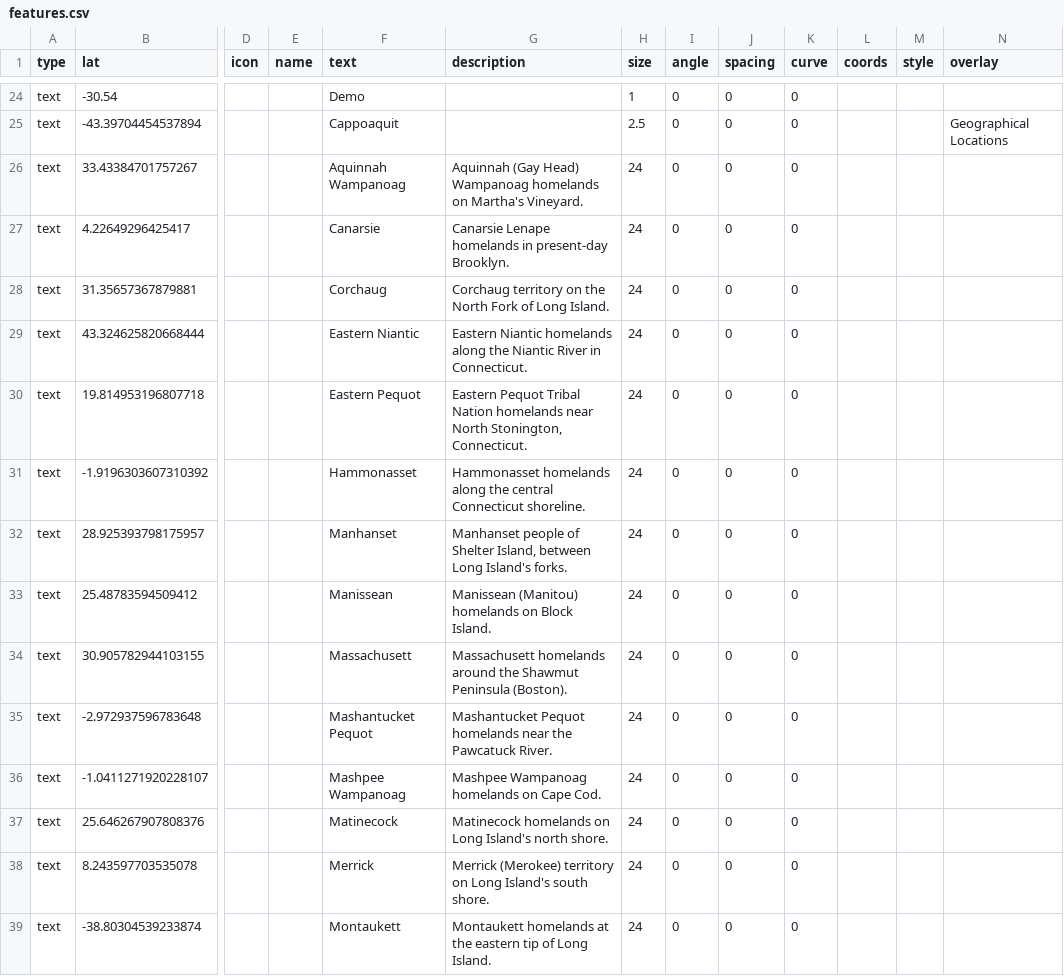
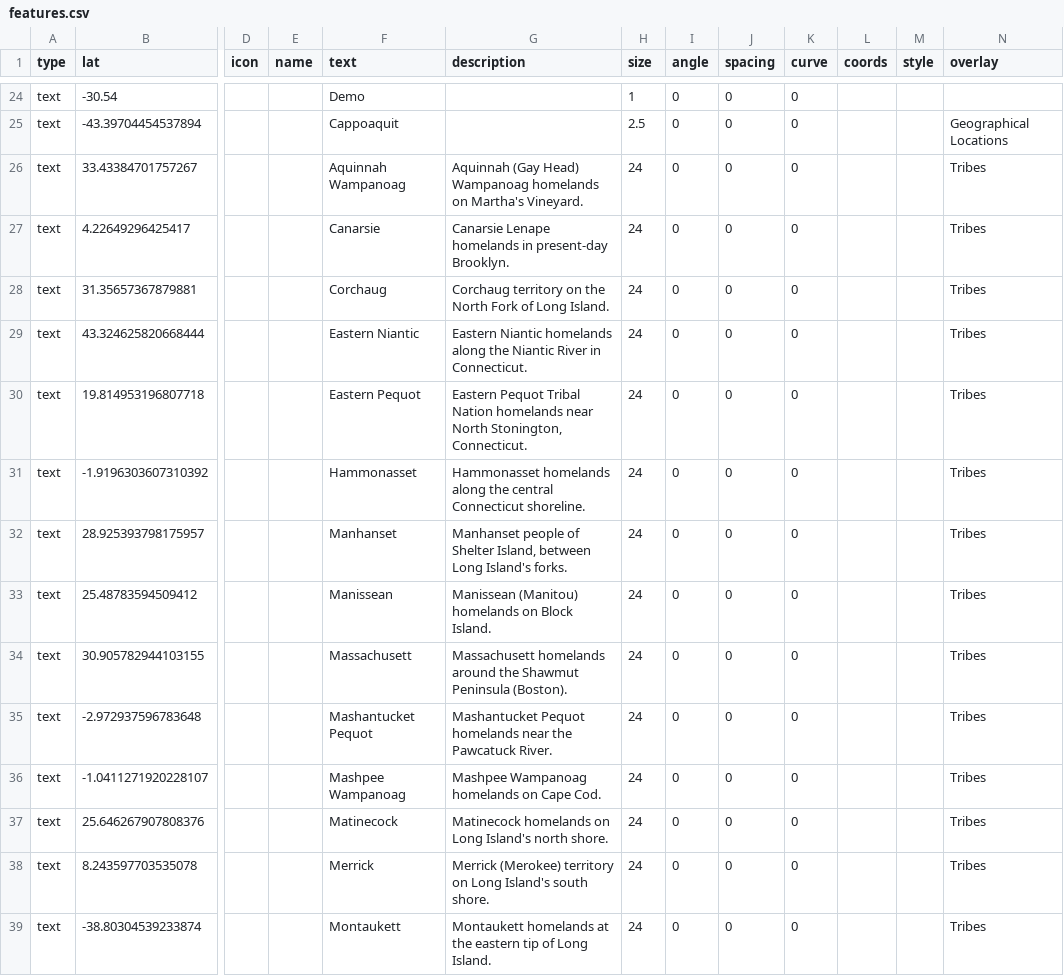
Before and after one commit to nativenewengland/map, a CSV file: data/features.csv, drawn as a sheet; only a part is shown, gaps mark what is left out; the diff covers the shown part only; the diff names each change by its address in the sheet, - before the commit and + after, or states it on an @@ line.

Commit message:
Assign tribe labels to Tribes overlay

```diff
--- a/data/features.csv
+++ b/data/features.csv
-N26:N39 (overlay): (empty)
+N26:N39 (overlay): Tribes
```
Also changed, not shown: 23 edited cells elsewhere in this file.
